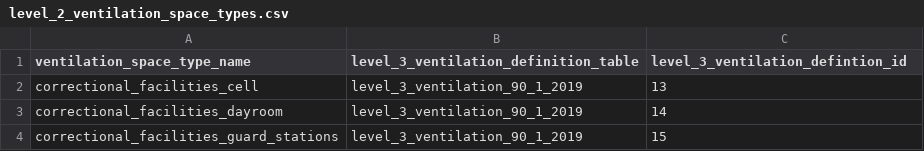
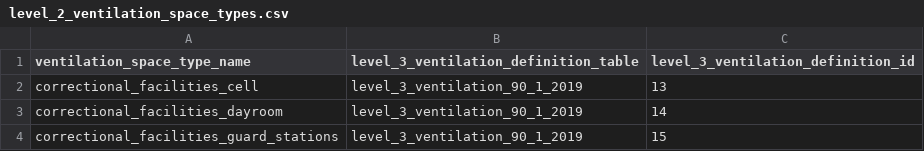
Before and after one commit to NREL/openstudio-standards, a CSV file: data/openstudio_standards_data/database_files/level_2_ventilation_space_types.csv, drawn as a sheet; only a part is shown.

```diff
--- a/data/openstudio_standards_data/database_files/level_2_ventilation_space_types.csv
+++ b/data/openstudio_standards_data/database_files/level_2_ventilation_space_types.csv
@@ -1,2 +1,2 @@
-ventilation_space_type_name,level_3_ventilation_definition_table,level_3_ventilation_defintion_id
+ventilation_space_type_name,level_3_ventilation_definition_table,level_3_ventilation_definition_id
 correctional_facilities_cell,level_3_ventilation_90_1_2019,13
```
Also changed, not shown: data/openstudio_standards_data/database_files/level_2_lighting_space_types.csv, 8 other files.
